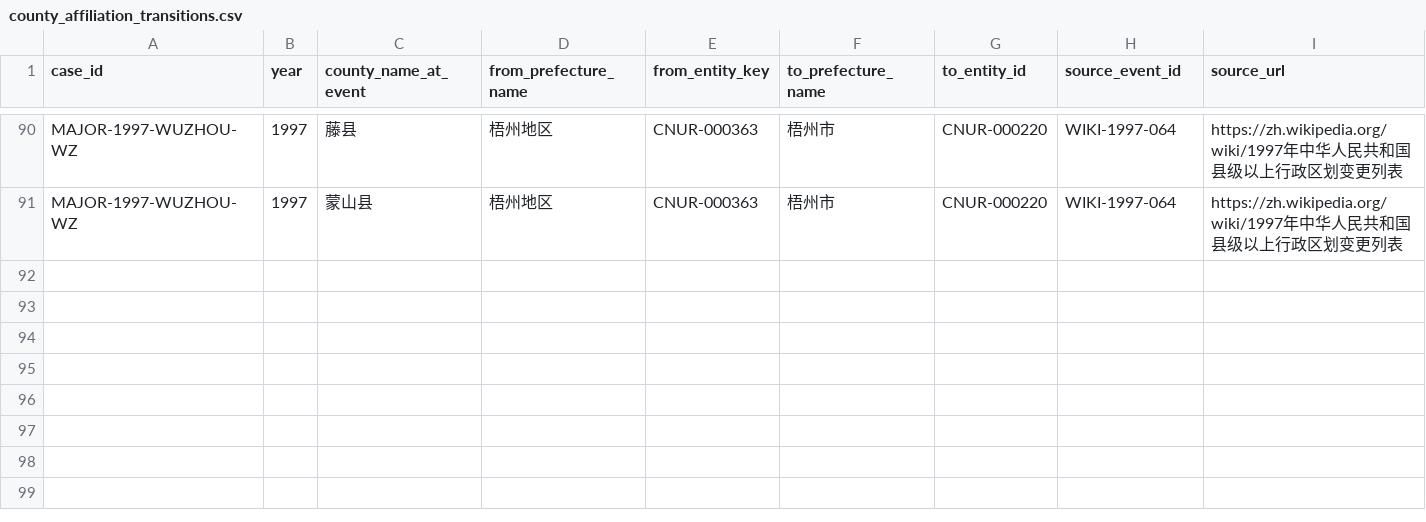
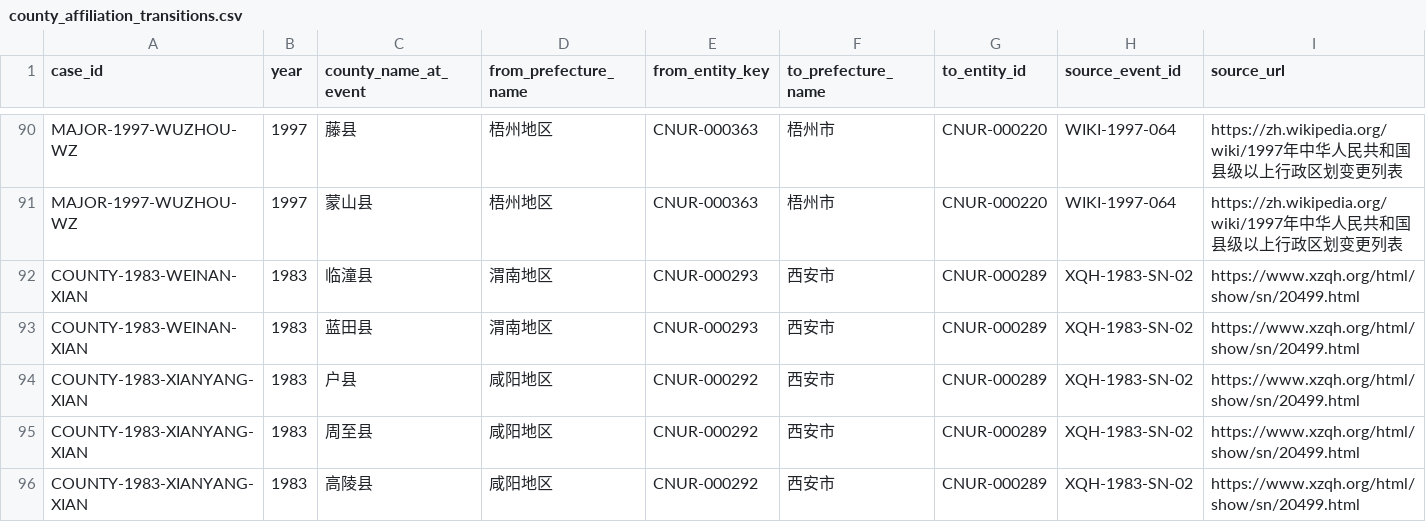
Before and after one commit to FIERsity/china-prefecture-crosswalk, a CSV file: data/processed/county_affiliation_transitions.csv, drawn as a sheet; only a part is shown, gaps mark what is left out; rows hold the shown columns only; the diff names each change by its address in the sheet, - before the commit and + after, or states it on an @@ line.

Commit message:
Fix 1983 county transfer parsing

```diff
--- a/data/processed/county_affiliation_transitions.csv
+++ b/data/processed/county_affiliation_transitions.csv
+row 92: COUNTY-1983-WEINAN-XIAN | 1983 | 临潼县 | 渭南地区 | CNUR-000293 | 西安市 | CNUR-000289 | XQH-1983-SN-02 | https://www.xzqh.org/html/show/sn/20499.html
+row 93: COUNTY-1983-WEINAN-XIAN | 1983 | 蓝田县 | 渭南地区 | CNUR-000293 | 西安市 | CNUR-000289 | XQH-1983-SN-02 | https://www.xzqh.org/html/show/sn/20499.html
+row 94: COUNTY-1983-XIANYANG-XIAN | 1983 | 户县 | 咸阳地区 | CNUR-000292 | 西安市 | CNUR-000289 | XQH-1983-SN-02 | https://www.xzqh.org/html/show/sn/20499.html
+row 95: COUNTY-1983-XIANYANG-XIAN | 1983 | 周至县 | 咸阳地区 | CNUR-000292 | 西安市 | CNUR-000289 | XQH-1983-SN-02 | https://www.xzqh.org/html/show/sn/20499.html
+row 96: COUNTY-1983-XIANYANG-XIAN | 1983 | 高陵县 | 咸阳地区 | CNUR-000292 | 西安市 | CNUR-000289 | XQH-1983-SN-02 | https://www.xzqh.org/html/show/sn/20499.html
```
Also changed, not shown: data/processed/sources.csv, urban_crosswalk/data/county_affiliation_transitions.csv, 2 other files.
